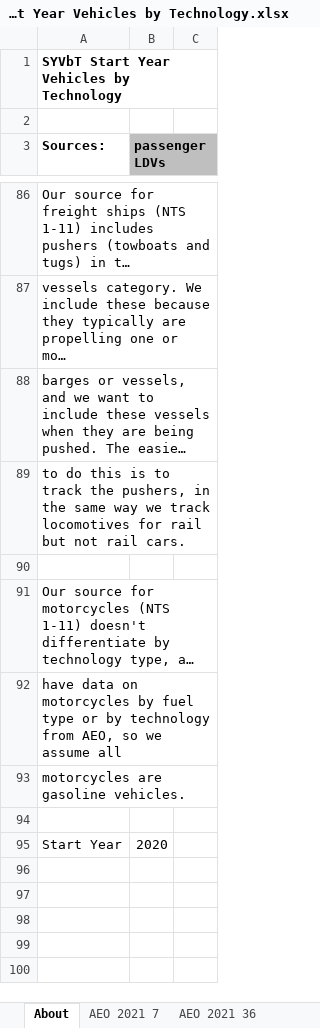
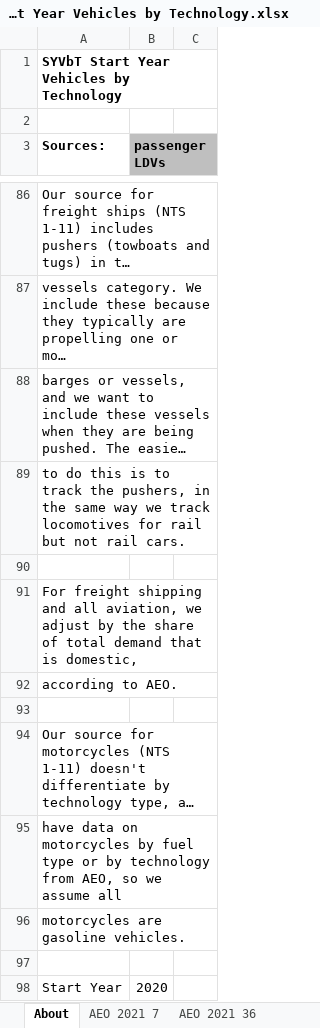
Before and after one commit to EnergyInnovation/eps-us, an Excel workbook: InputData/trans/SYVbT/Start Year Vehicles by Technology.xlsx, sheet About, drawn as a sheet; only a part is shown, gaps mark what is left out; long unchanged cells end in …; values as stored, in another font and other column widths than the file's, no borders; the diff names each change by its address in the sheet, - before the commit and + after, or states it on an @@ line.

```diff
--- a/InputData/trans/SYVbT/Start Year Vehicles by Technology.xlsx (sheet About)
+++ b/InputData/trans/SYVbT/Start Year Vehicles by Technology.xlsx (sheet About)
+row 91: For freight shipping and all aviation, we adjust by the share of total demand that is domestic,
+row 92: according to AEO.
+row 93: (empty)
```
Also changed, not shown: sheet Misc, sheet SYVbT-freight, sheet SYVbT-passenger, other sheet tabs, formulas that keep their value, InputData/trans/BPoEFUbVT/BAU Perc of Each Fuel Used by Veh Tech.xlsx, 8 other files.
